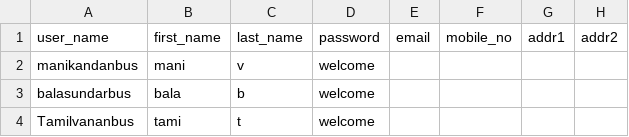
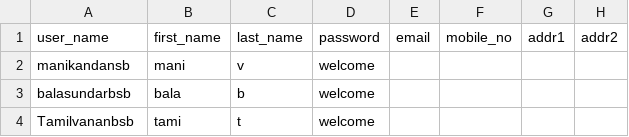
Before and after one commit to jagadheesang17/QA_Automation, a CSV file: data/userBulkUpload_Automation.csv, drawn as a sheet; only a part is shown; the diff names each change by its address in the sheet, - before the commit and + after, or states it on an @@ line.

```diff
--- a/data/userBulkUpload_Automation.csv
+++ b/data/userBulkUpload_Automation.csv
-A2: manikandanbus
+A2: manikandansb
-A3: balasundarbus
+A3: balasundarbsb
-A4: Tamilvananbus
+A4: Tamilvananbsb
```
Also changed, not shown: 44 other files.
